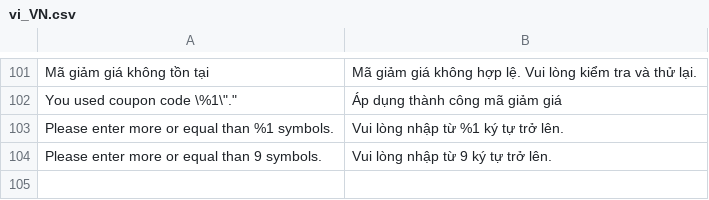
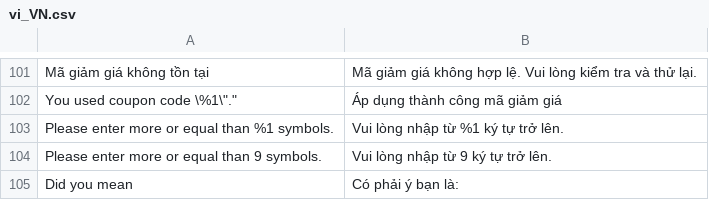
Before and after one commit to HungPhamNoob/PeakGear, a CSV file: src/app/design/frontend/PeakGear/climbing/i18n/vi_VN.csv, drawn as a sheet; only a part is shown, gaps mark what is left out.

```diff
--- a/src/app/design/frontend/PeakGear/climbing/i18n/vi_VN.csv
+++ b/src/app/design/frontend/PeakGear/climbing/i18n/vi_VN.csv
@@ -104 +104,2 @@
 "Please enter more or equal than 9 symbols.","Vui lòng nhập từ 9 ký tự trở lên."
+"Did you mean","Có phải ý bạn là:"
```
Also changed, not shown: 13 other files.
